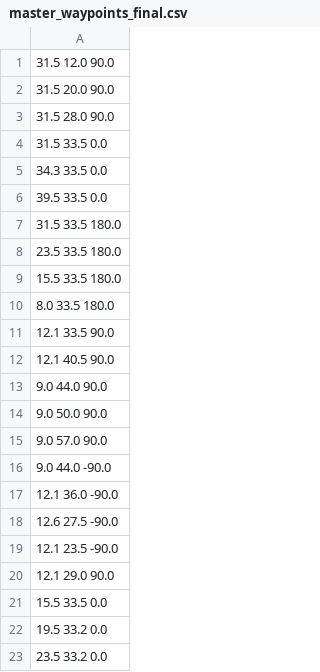
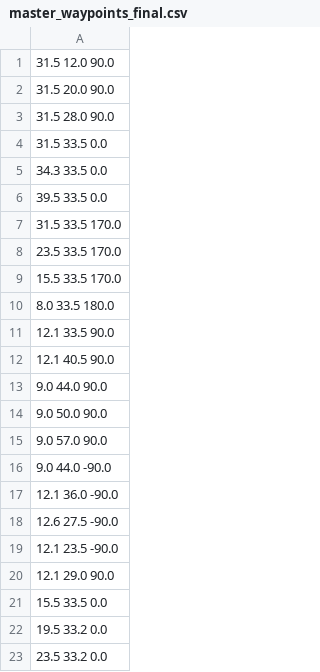
Before and after one commit to hNao17/AER1514_project, a CSV file: walle/src/scripts/waypoint_textfiles/master_waypoints_final.csv, drawn as a sheet.

Commit message:
Updated supervisor qr tolerance & waypoint files, 2017-04-08

```diff
--- a/walle/src/scripts/waypoint_textfiles/master_waypoints_final.csv
+++ b/walle/src/scripts/waypoint_textfiles/master_waypoints_final.csv
@@ -6,5 +6,5 @@
    39.5       33.5        0.0
-   31.5       33.5       180.0
-   23.5       33.5       180.0
-   15.5       33.5       180.0
+   31.5       33.5       170.0
+   23.5       33.5       170.0
+   15.5       33.5       170.0
     8.0       33.5       180.0
```
Also changed, not shown: walle/src/scripts/waypoint_textfiles/master_waypoints_final_nms.csv, 3 other files.
